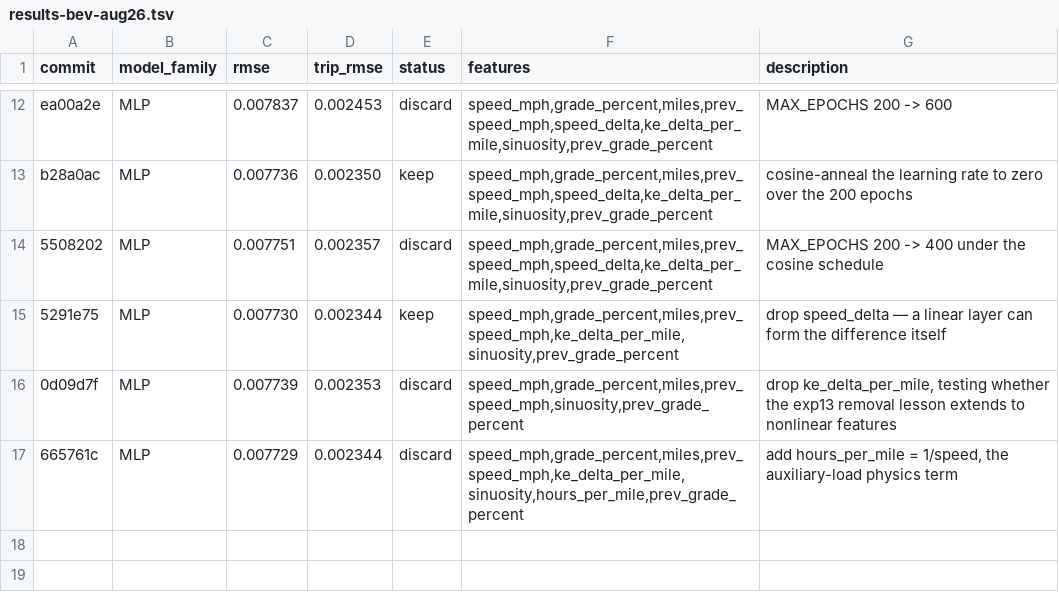
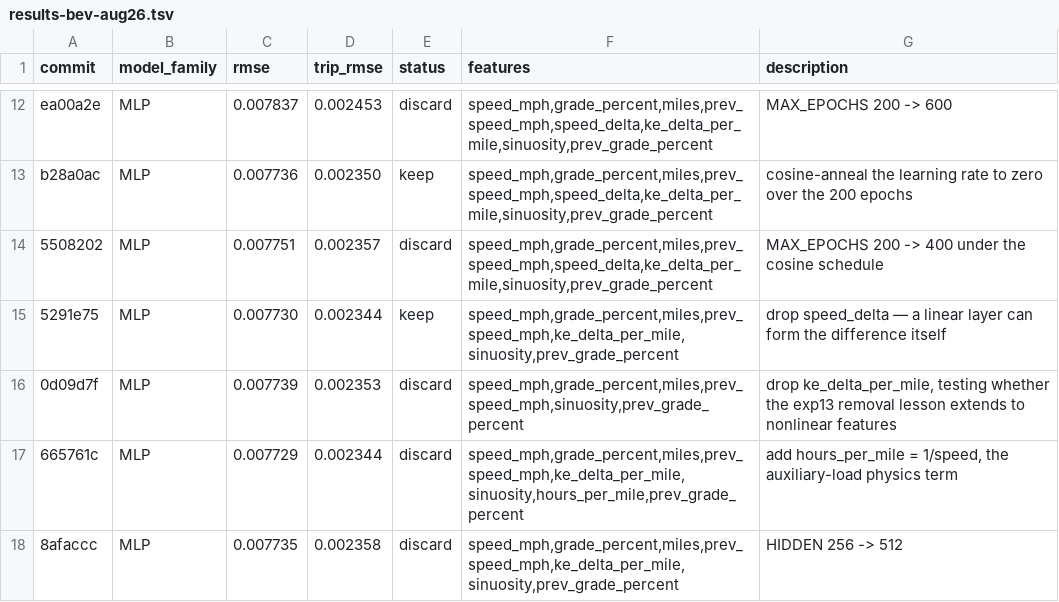
Before and after one commit to NatLabRockies/teta-autoresearch-powertrain, a TSV file: results/results-bev-aug26.tsv, drawn as a sheet; only a part is shown, gaps mark what is left out.

```diff
--- a/results/results-bev-aug26.tsv
+++ b/results/results-bev-aug26.tsv
@@ -17 +17,2 @@ b28a0ac	MLP	0.007736	0.002350	keep	speed_mph,grade_percent,miles,prev_speed_mph,
 665761c	MLP	0.007729	0.002344	discard	speed_mph,grade_percent,miles,prev_speed_mph,ke_delta_per_mile,sinuosity,hours_per_mile,prev_grade_percent	add hours_per_mile = 1/speed, the auxiliary-load physics term
+8afaccc	MLP	0.007735	0.002358	discard	speed_mph,grade_percent,miles,prev_speed_mph,ke_delta_per_mile,sinuosity,prev_grade_percent	HIDDEN 256 -> 512
```
Also changed, not shown: 2 other files.
